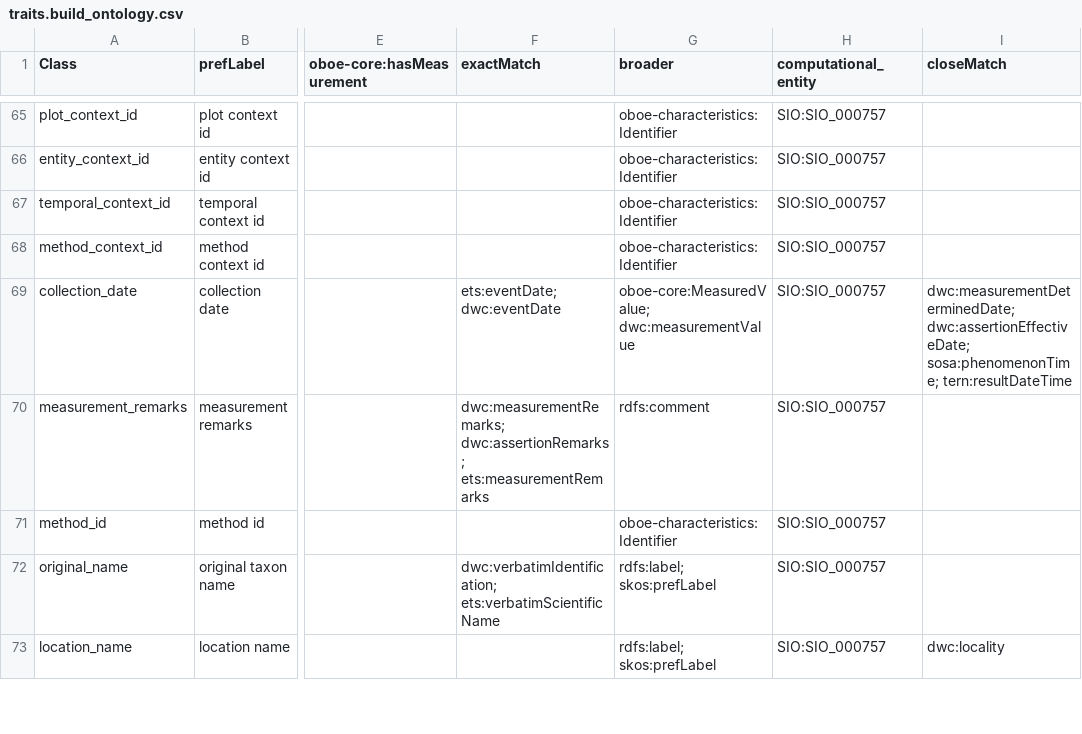
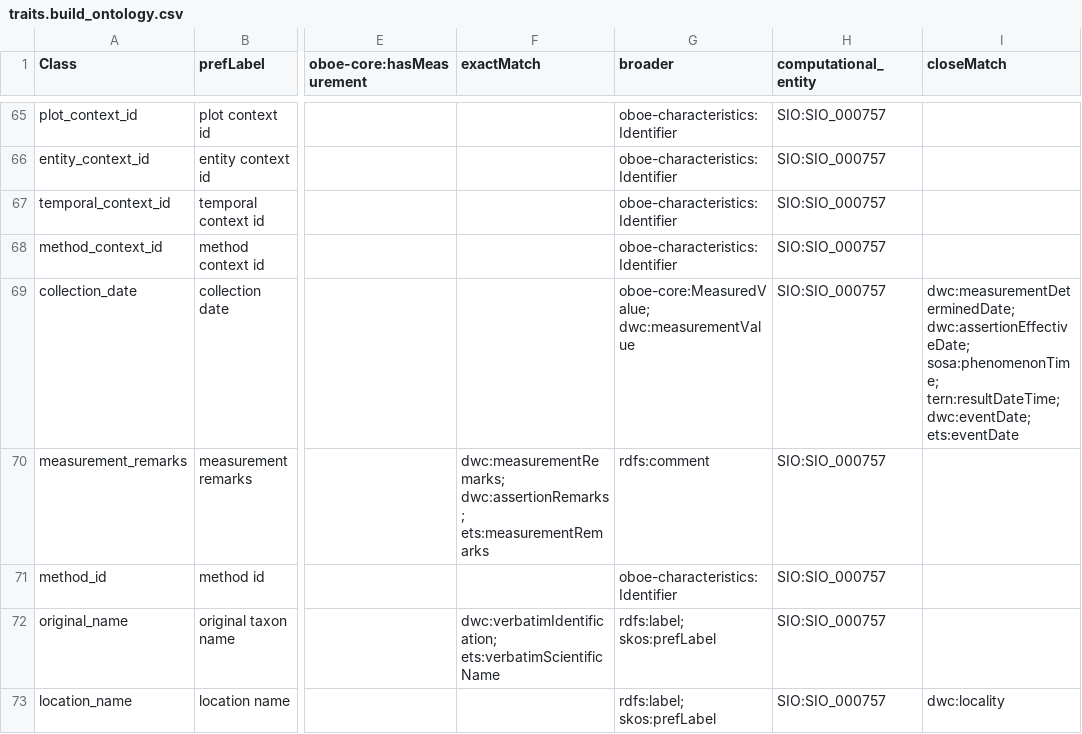
Before and after one commit to traitecoevo/traits.build, a CSV file: ontology/data/traits.build_ontology.csv, drawn as a sheet; only a part is shown, gaps mark what is left out; the diff covers the shown part only; the diff names each change by its address in the sheet, - before the commit and + after, or states it on an @@ line.

```diff
--- a/ontology/data/traits.build_ontology.csv
+++ b/ontology/data/traits.build_ontology.csv
-F69 (exactMatch): ets:eventDate; dwc:eventDate
+F69 (exactMatch): (empty)
-I69 (closeMatch): …dwc:assertionEffectiveDate; sosa:phenomenonTime; tern:resultDateTime
+I69 (closeMatch): …dwc:assertionEffectiveDate; sosa:phenomenonTime; tern:resultDateTime; dwc:eventDate; ets:eventDate
```
Also changed, not shown: 12 edited cells elsewhere in this file, docs/ontology/build_triples.csv, docs/ontology/mapping_changes.csv, 23 other files.
